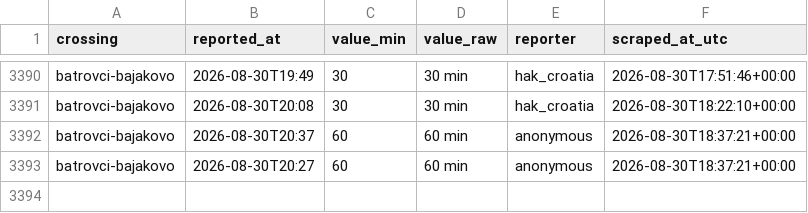
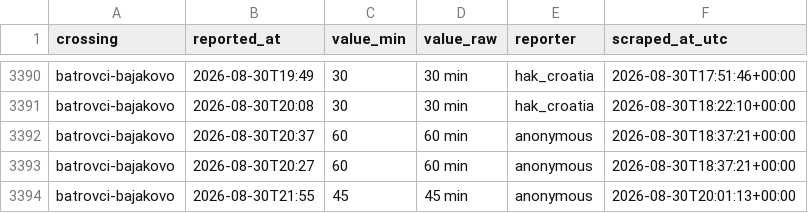
Before and after one commit to brankojosipovic/border-wait, a CSV file: data/batrovci-bajakovo.csv, drawn as a sheet; only a part is shown, gaps mark what is left out.

```diff
--- a/data/batrovci-bajakovo.csv
+++ b/data/batrovci-bajakovo.csv
@@ -3393 +3393,2 @@ batrovci-bajakovo,2026-08-30T20:37,60,60 min,anonymous,2026-08-30T18:37:21+00:00
 batrovci-bajakovo,2026-08-30T20:27,60,60 min,anonymous,2026-08-30T18:37:21+00:00
+batrovci-bajakovo,2026-08-30T21:55,45,45 min,anonymous,2026-08-30T20:01:13+00:00
```
Also changed, not shown: data/evzoni-bogorodica.csv, data/roszke-horgos.csv, 2 other files.
